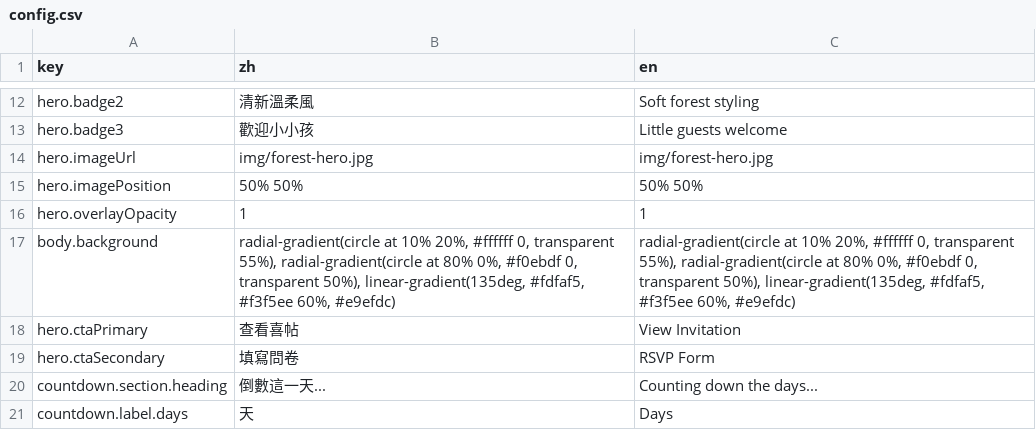
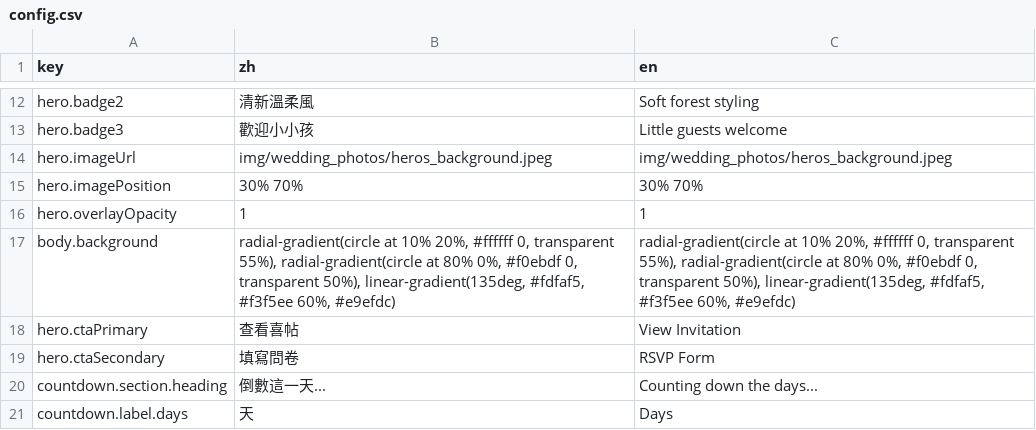
Before and after one commit to RobertWell/WeddingPage, a CSV file: config.csv, drawn as a sheet; only a part is shown, gaps mark what is left out.

```diff
--- a/config.csv
+++ b/config.csv
@@ -13,4 +13,4 @@ hero.badge2,清新溫柔風,"Soft forest styling"
 hero.badge3,歡迎小小孩,"Little guests welcome"
-hero.imageUrl,img/forest-hero.jpg,img/forest-hero.jpg
-hero.imagePosition,50% 50%,50% 50%
+hero.imageUrl,img/wedding_photos/heros_background.jpeg,img/wedding_photos/heros_background.jpeg
+hero.imagePosition,30% 70%,30% 70%
 hero.overlayOpacity,1,1
```
Also changed, not shown: 9 other files.
